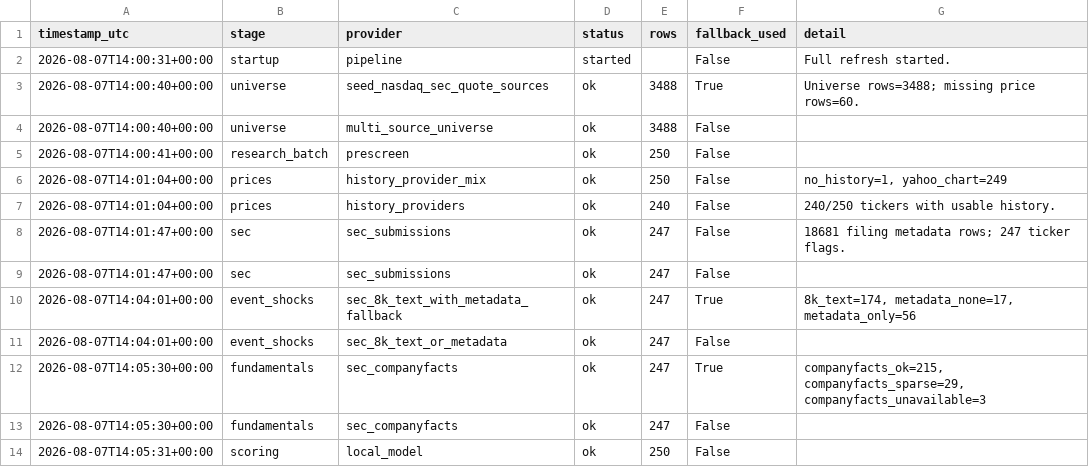
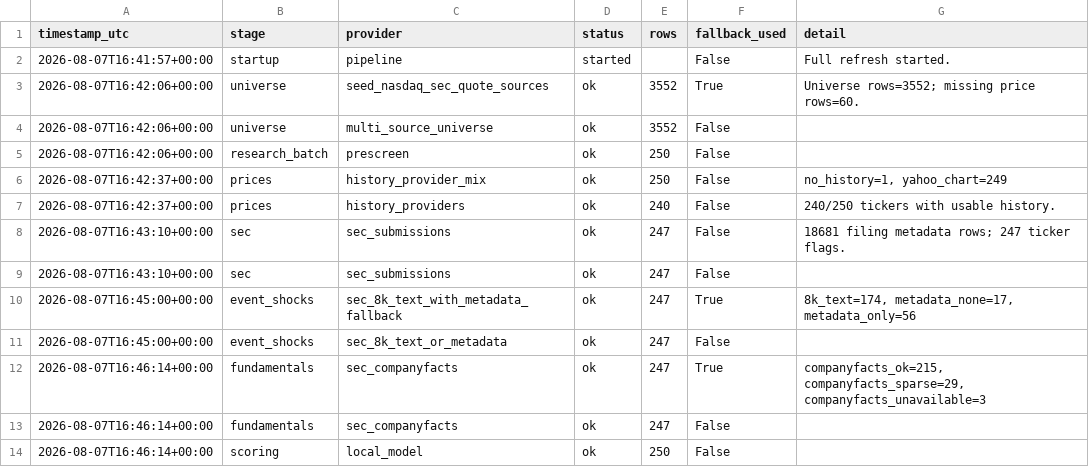
Before and after one commit to Kastnermj/mysterymachine, a CSV file: data/processed/source_status.csv, drawn as a sheet.

```diff
--- a/data/processed/source_status.csv
+++ b/data/processed/source_status.csv
@@ -1,14 +1,14 @@
 timestamp_utc,stage,provider,status,rows,fallback_used,detail
-2026-08-07T14:00:31+00:00,startup,pipeline,started,,False,Full refresh started.
-2026-08-07T14:00:40+00:00,universe,seed_nasdaq_sec_quote_sources,ok,3488,True,Universe rows=3488; missing price rows=60.
-2026-08-07T14:00:40+00:00,universe,multi_source_universe,ok,3488,False,
-2026-08-07T14:00:41+00:00,research_batch,prescreen,ok,250,False,
-2026-08-07T14:01:04+00:00,prices,history_provider_mix,ok,250,False,"no_history=1, yahoo_chart=249"
-2026-08-07T14:01:04+00:00,prices,history_providers,ok,240,False,240/250 tickers with usable history.
-2026-08-07T14:01:47+00:00,sec,sec_submissions,ok,247,False,18681 filing metadata rows; 247 ticker flags.
-2026-08-07T14:01:47+00:00,sec,sec_submissions,ok,247,False,
-2026-08-07T14:04:01+00:00,event_shocks,sec_8k_text_with_metadata_fallback,ok,247,True,"8k_text=174, metadata_none=17, metadata_only=56"
-2026-08-07T14:04:01+00:00,event_shocks,sec_8k_text_or_metadata,ok,247,False,
-2026-08-07T14:05:30+00:00,fundamentals,sec_companyfacts,ok,247,True,"companyfacts_ok=215, companyfacts_sparse=29, companyfacts_unavailable=3"
-2026-08-07T14:05:30+00:00,fundamentals,sec_companyfacts,ok,247,False,
-2026-08-07T14:05:31+00:00,scoring,local_model,ok,250,False,
+2026-08-07T16:41:57+00:00,startup,pipeline,started,,False,Full refresh started.
+2026-08-07T16:42:06+00:00,universe,seed_nasdaq_sec_quote_sources,ok,3552,True,Universe rows=3552; missing price rows=60.
+2026-08-07T16:42:06+00:00,universe,multi_source_universe,ok,3552,False,
+2026-08-07T16:42:06+00:00,research_batch,prescreen,ok,250,False,
+2026-08-07T16:42:37+00:00,prices,history_provider_mix,ok,250,False,"no_history=1, yahoo_chart=249"
+2026-08-07T16:42:37+00:00,prices,history_providers,ok,240,False,240/250 tickers with usable history.
+2026-08-07T16:43:10+00:00,sec,sec_submissions,ok,247,False,18681 filing metadata rows; 247 ticker flags.
+2026-08-07T16:43:10+00:00,sec,sec_submissions,ok,247,False,
+2026-08-07T16:45:00+00:00,event_shocks,sec_8k_text_with_metadata_fallback,ok,247,True,"8k_text=174, metadata_none=17, metadata_only=56"
+2026-08-07T16:45:00+00:00,event_shocks,sec_8k_text_or_metadata,ok,247,False,
+2026-08-07T16:46:14+00:00,fundamentals,sec_companyfacts,ok,247,True,"companyfacts_ok=215, companyfacts_sparse=29, companyfacts_unavailable=3"
+2026-08-07T16:46:14+00:00,fundamentals,sec_companyfacts,ok,247,False,
+2026-08-07T16:46:14+00:00,scoring,local_model,ok,250,False,
```
Also changed, not shown: data/processed/fundamentals_stub.csv, data/processed/price_history_features.csv, 10 other files.
